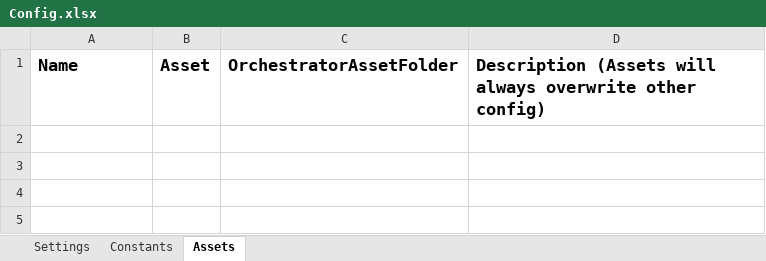
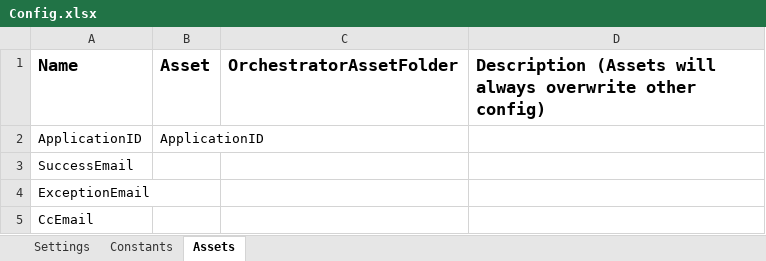
Before and after one commit to WasserstromPAteam/Ariba-Error-Report, an Excel workbook: Ariba Error Report_Performer/Data/Config.xlsx, sheet Assets, drawn as a sheet; values as stored, in another font and other column widths than the file's, no borders; the diff names each change by its address in the sheet, - before the commit and + after, or states it on an @@ line.

```diff
--- a/Ariba Error Report_Performer/Data/Config.xlsx (sheet Assets)
+++ b/Ariba Error Report_Performer/Data/Config.xlsx (sheet Assets)
+row 2: ApplicationID | ApplicationID
+row 3: SuccessEmail
+row 4: ExceptionEmail
+row 5: CcEmail
```
Also changed, not shown: sheet Constants, sheet Settings, 13 other files.
